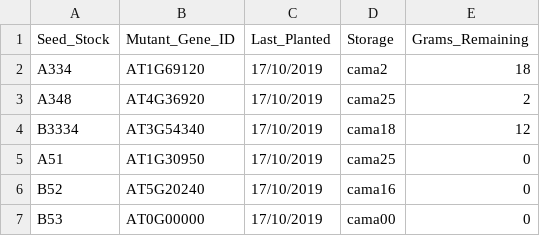
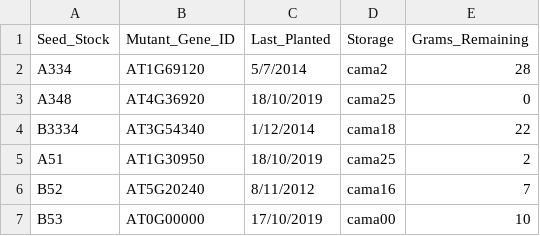
Before and after one commit to claudiabdm/CBDM_BioInfoChallenges, a TSV file: Assingment 1/new_file_data.tsv, drawn as a sheet.

```diff
--- a/Assingment 1/new_file_data.tsv
+++ b/Assingment 1/new_file_data.tsv
@@ -1,7 +1,7 @@
 Seed_Stock	Mutant_Gene_ID	Last_Planted	Storage	Grams_Remaining
-A334	AT1G69120	17/10/2019	cama2	18
-A348	AT4G36920	17/10/2019	cama25	2
-B3334	AT3G54340	17/10/2019	cama18	12
-A51	AT1G30950	17/10/2019	cama25	0
-B52	AT5G20240	17/10/2019	cama16	0
-B53	AT0G00000	17/10/2019	cama00	0
+A334	AT1G69120	5/7/2014	cama2	28
+A348	AT4G36920	18/10/2019	cama25	0
+B3334	AT3G54340	1/12/2014	cama18	22
+A51	AT1G30950	18/10/2019	cama25	2
+B52	AT5G20240	8/11/2012	cama16	7
+B53	AT0G00000	17/10/2019	cama00	10
```
Also changed, not shown: 6 other files.
